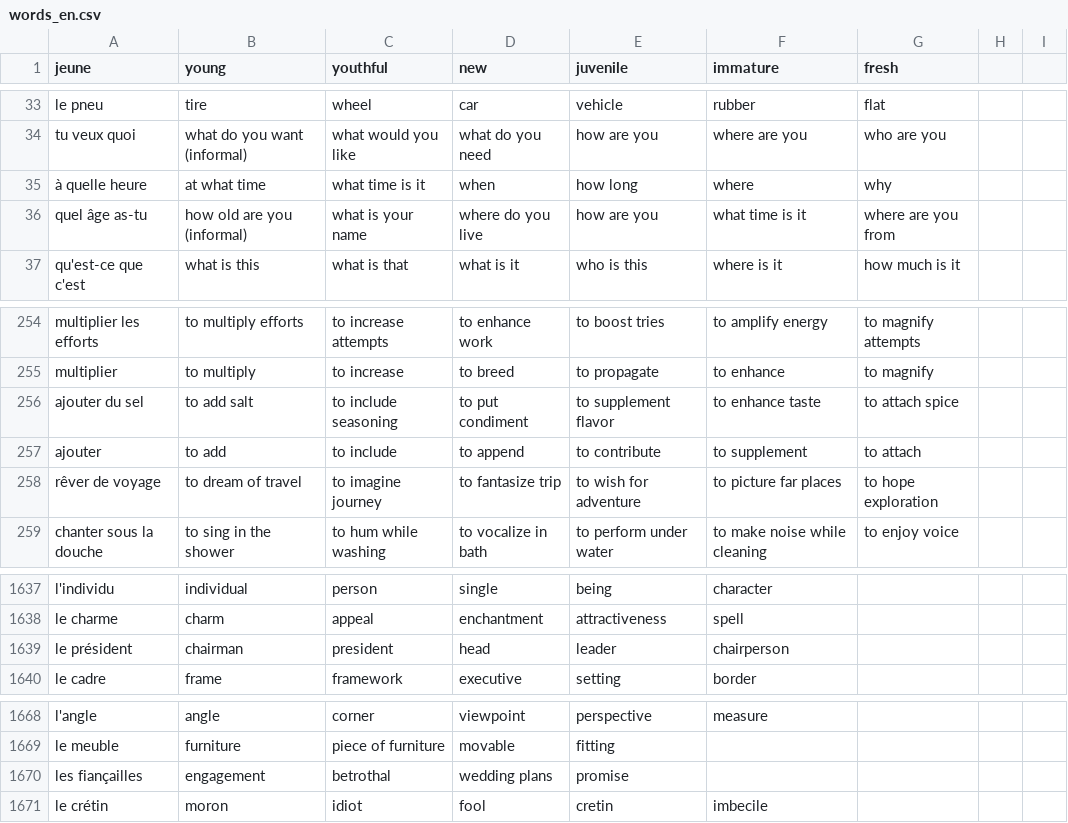
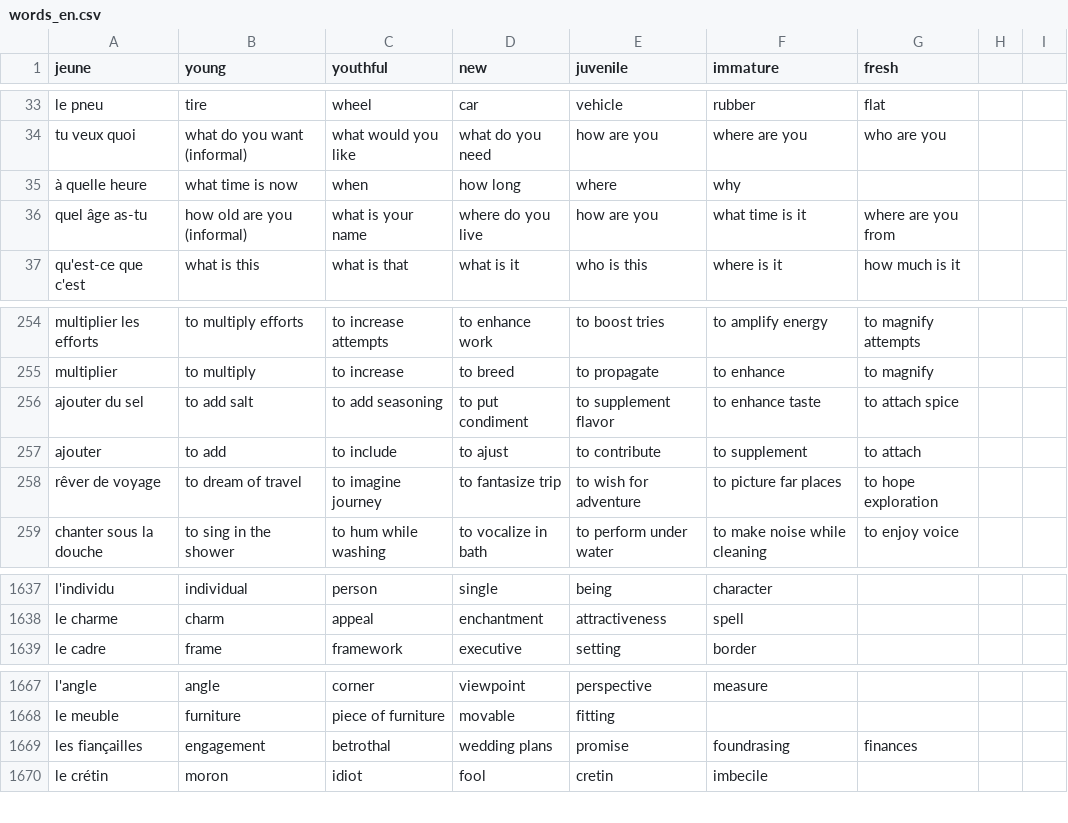
Before and after one commit to Socket-Net/fdi.mm, a CSV file: words_en.csv, drawn as a sheet; only a part is shown, gaps mark what is left out.

Commit message:
Update words_en.csv

```diff
--- a/words_en.csv
+++ b/words_en.csv
@@ -34,3 +34,3 @@ le pneu,tire,wheel,car,vehicle,rubber,flat
 tu veux quoi,what do you want (informal),what would you like,what do you need,how are you,where are you,who are you
-à quelle heure,at what time,what time is it,when,how long,where,why
+à quelle heure,what time is now,when,how long,where,why
 quel âge as-tu,how old are you (informal),what is your name,where do you live,how are you,what time is it,where are you from
@@ -255,4 +255,4 @@ multiplier les efforts,to multiply efforts,to increase attempts,to enhance work,
 multiplier,to multiply,to increase,to breed,to propagate,to enhance,to magnify
-ajouter du sel,to add salt,to include seasoning,to put condiment,to supplement flavor,to enhance taste,to attach spice
-ajouter,to add,to include,to append,to contribute,to supplement,to attach
+ajouter du sel,to add salt,to add seasoning,to put condiment,to supplement flavor,to enhance taste,to attach spice
+ajouter,to add,to include,to ajust,to contribute,to supplement,to attach
 rêver de voyage,to dream of travel,to imagine journey,to fantasize trip,to wish for adventure,to picture far places,to hope exploration
@@ -1638,3 +1638,2 @@ l'individu, individual, person, single, being, character,
 le charme, charm, appeal, enchantment, attractiveness, spell,
-le président, chairman, president, head, leader, chairperson,
 le cadre, frame, framework, executive, setting, border,
@@ -1669,3 +1668,3 @@ l'angle, angle, corner, viewpoint, perspective, measure,
 le meuble, furniture, piece of furniture, movable, fitting,,
-les fiançailles, engagement, betrothal, wedding plans, promise,,
+les fiançailles, engagement, betrothal, wedding plans, promise,foundrasing,finances
 le crétin, moron, idiot, fool, cretin, imbecile,
```
